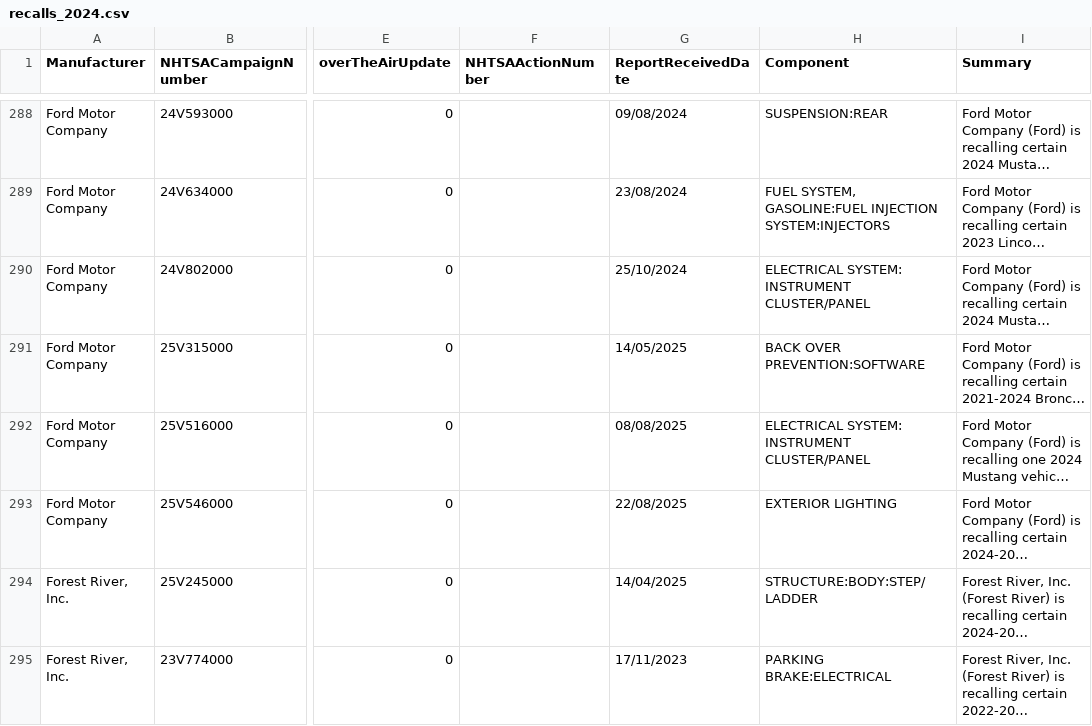
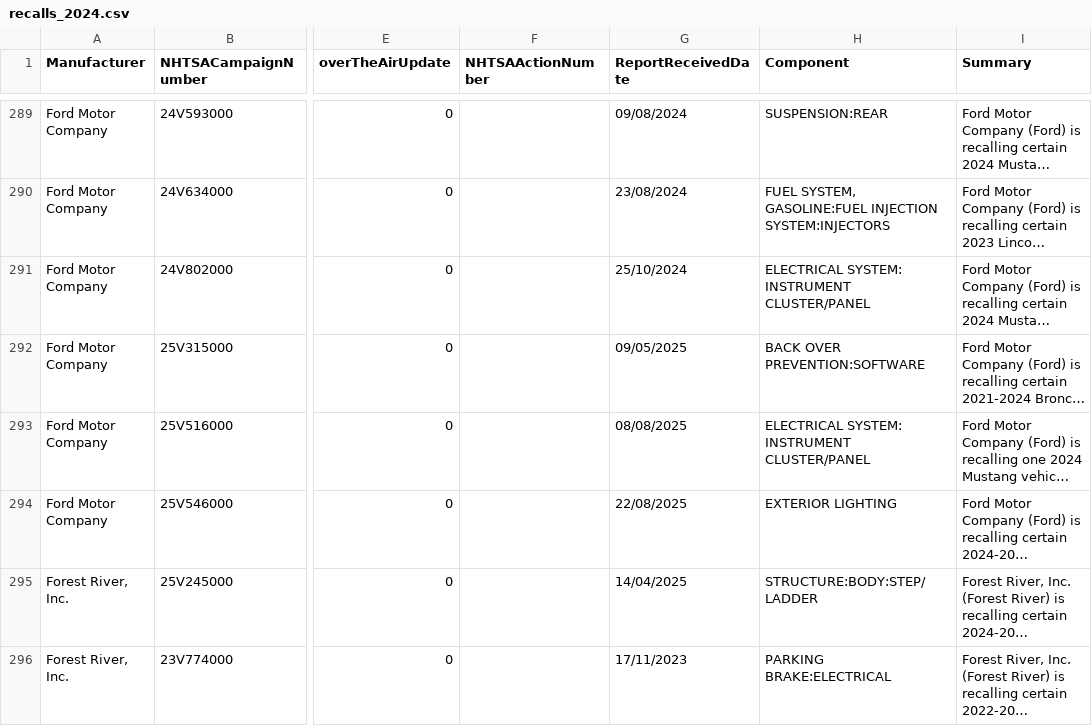
Before and after one commit to flotwig/nhtsa-data, a CSV file: recalls/recalls_2024.csv, drawn as a sheet; only a part is shown, gaps mark what is left out; long unchanged cells end in …; addresses are those after the commit; the diff covers the shown part only; the diff names each change by its address in the sheet, - before the commit and + after, or states it on an @@ line.

```diff
--- a/recalls/recalls_2024.csv
+++ b/recalls/recalls_2024.csv
-G292 (ReportReceivedDate): 14/05/2025
+G292 (ReportReceivedDate): 09/05/2025
```
Also changed, not shown: 2 added rows and 19 edited cells elsewhere in this file, 15 other files.
